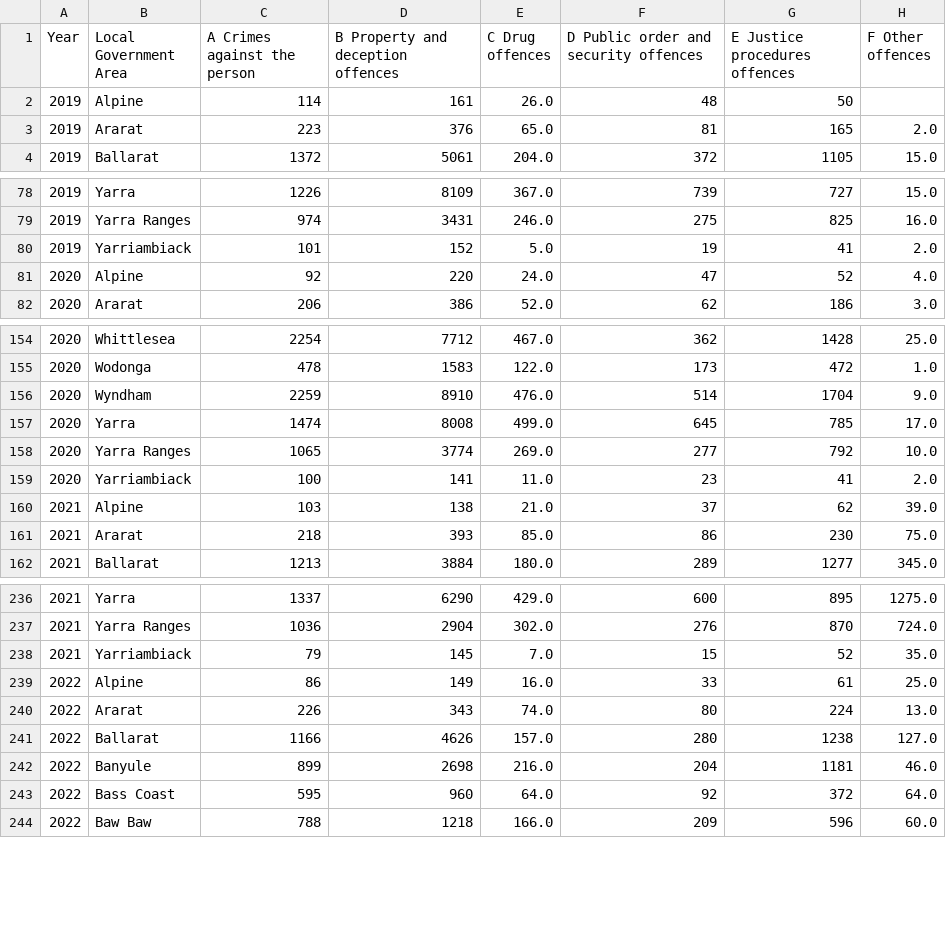
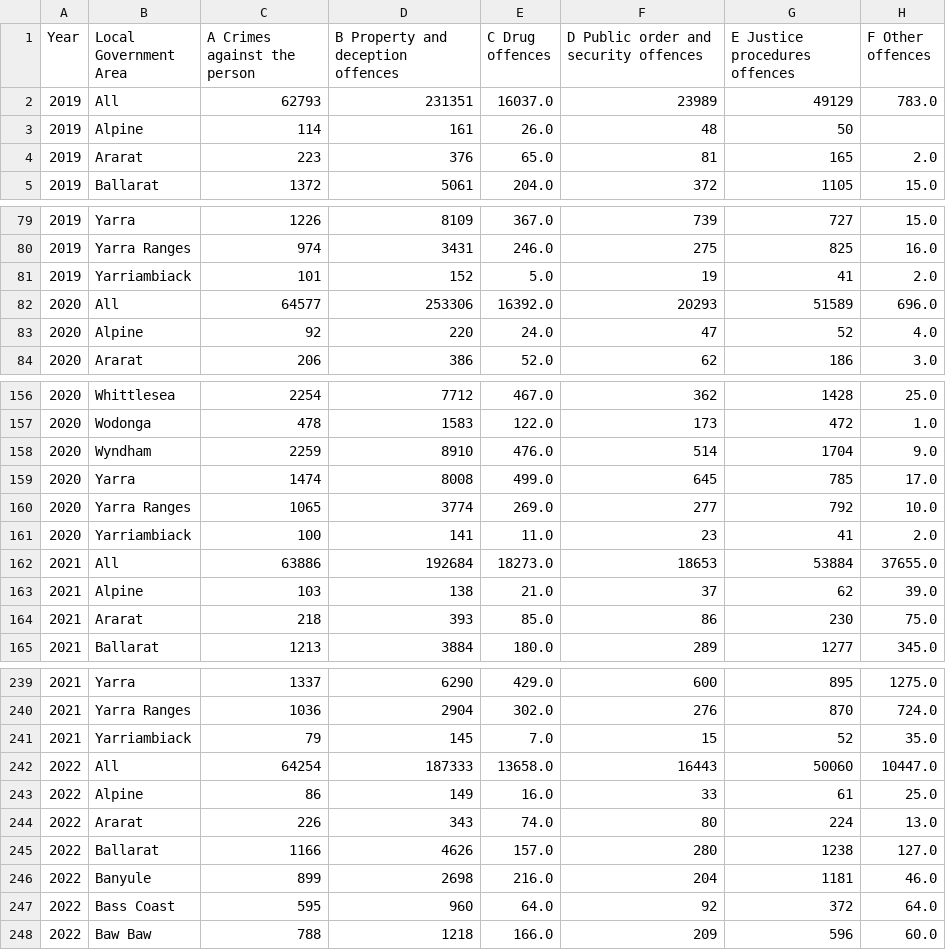
Before and after one commit to JuliaCooper60/Project-3-Vic_Crime, a CSV file: Data/Table 06.csv, drawn as a sheet; only a part is shown, gaps mark what is left out; the diff names each change by its address in the sheet, - before the commit and + after, or states it on an @@ line.

```diff
--- a/Data/Table 06.csv
+++ b/Data/Table 06.csv
+row 2: 2019 | All | 62793 | 231351 | 16037.0 | 23989 | 49129 | 783.0
+row 82: 2020 | All | 64577 | 253306 | 16392.0 | 20293 | 51589 | 696.0
+row 162: 2021 | All | 63886 | 192684 | 18273.0 | 18653 | 53884 | 37655.0
+row 242: 2022 | All | 64254 | 187333 | 13658.0 | 16443 | 50060 | 10447.0
```
Also changed, not shown: 21 other files.
